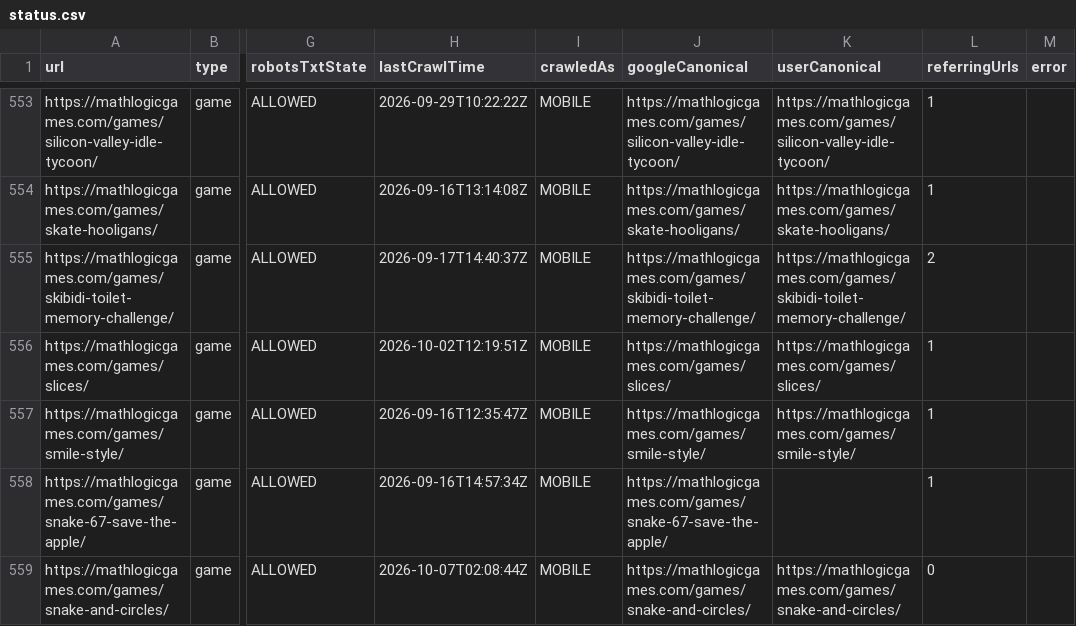
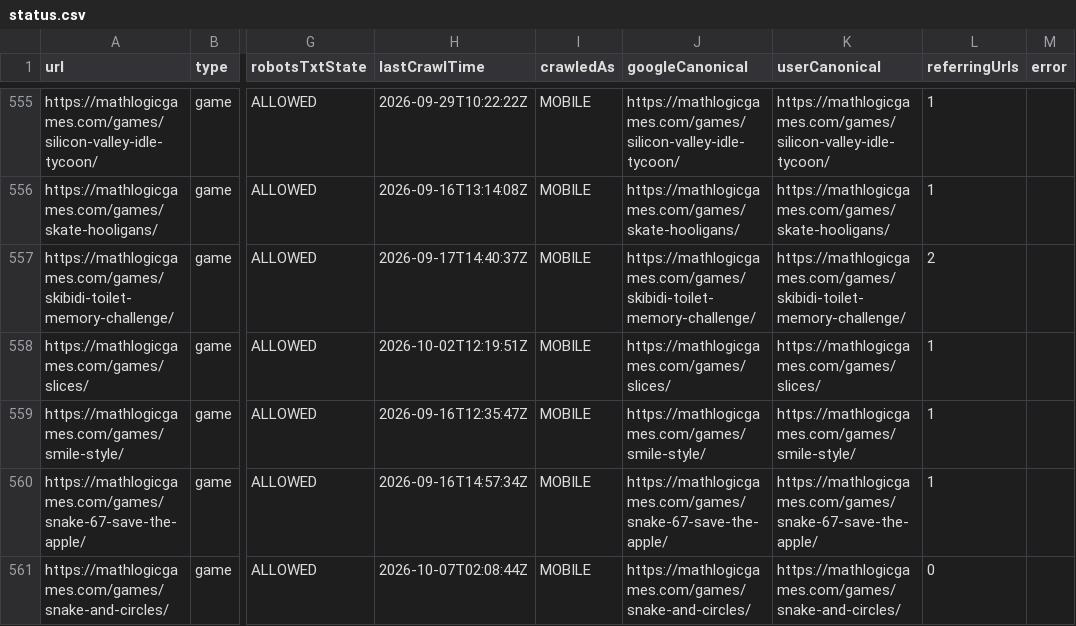
Before and after one commit to thanhnt1910/gsc-data, a CSV file: data/index/status.csv, drawn as a sheet; only a part is shown, gaps mark what is left out; addresses are those after the commit; the diff covers the shown part only; the diff names each change by its address in the sheet, - before the commit and + after, or states it on an @@ line.

```diff
--- a/data/index/status.csv
+++ b/data/index/status.csv
-K560 (userCanonical): (empty)
+K560 (userCanonical): https://mathlogicgames.com/games/snake-67-save-the-apple/
```
Also changed, not shown: 2 added rows and 24 edited cells elsewhere in this file, data/index/summary.csv, 1 other file.
